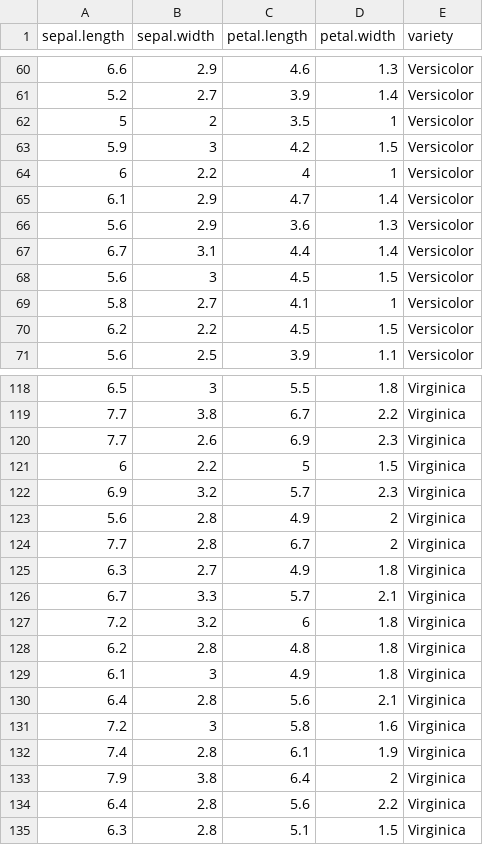
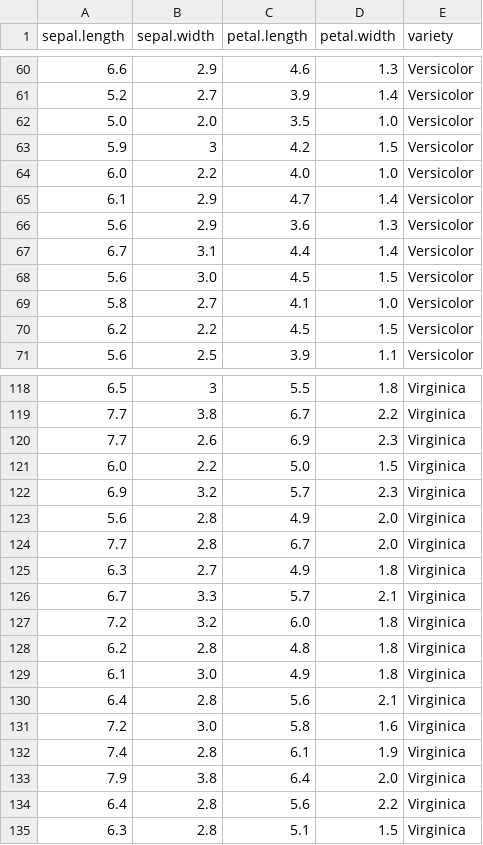
Before and after one commit to konradqweleg/randomforest, a CSV file: RandomForest/Google_tests/test_data/iris.csv, drawn as a sheet; only a part is shown, gaps mark what is left out; the diff covers the shown part only.

```diff
--- a/RandomForest/Google_tests/test_data/iris.csv
+++ b/RandomForest/Google_tests/test_data/iris.csv
@@ -61,5 +61,5 @@
 5.2,2.7,3.9,1.4,"Versicolor"
-5,2,3.5,1,"Versicolor"
+5.0,2.0,3.5,1.0,"Versicolor"
 5.9,3,4.2,1.5,"Versicolor"
-6,2.2,4,1,"Versicolor"
+6.0,2.2,4.0,1.0,"Versicolor"
 6.1,2.9,4.7,1.4,"Versicolor"
@@ -67,4 +67,4 @@
 6.7,3.1,4.4,1.4,"Versicolor"
-5.6,3,4.5,1.5,"Versicolor"
-5.8,2.7,4.1,1,"Versicolor"
+5.6,3.0,4.5,1.5,"Versicolor"
+5.8,2.7,4.1,1.0,"Versicolor"
 6.2,2.2,4.5,1.5,"Versicolor"
@@ -120,15 +120,15 @@
 7.7,2.6,6.9,2.3,"Virginica"
-6,2.2,5,1.5,"Virginica"
+6.0,2.2,5.0,1.5,"Virginica"
 6.9,3.2,5.7,2.3,"Virginica"
-5.6,2.8,4.9,2,"Virginica"
-7.7,2.8,6.7,2,"Virginica"
+5.6,2.8,4.9,2.0,"Virginica"
+7.7,2.8,6.7,2.0,"Virginica"
 6.3,2.7,4.9,1.8,"Virginica"
 6.7,3.3,5.7,2.1,"Virginica"
-7.2,3.2,6,1.8,"Virginica"
+7.2,3.2,6.0,1.8,"Virginica"
 6.2,2.8,4.8,1.8,"Virginica"
-6.1,3,4.9,1.8,"Virginica"
+6.1,3.0,4.9,1.8,"Virginica"
 6.4,2.8,5.6,2.1,"Virginica"
-7.2,3,5.8,1.6,"Virginica"
+7.2,3.0,5.8,1.6,"Virginica"
 7.4,2.8,6.1,1.9,"Virginica"
-7.9,3.8,6.4,2,"Virginica"
+7.9,3.8,6.4,2.0,"Virginica"
 6.4,2.8,5.6,2.2,"Virginica"
```
Also changed, not shown: 38 edited cells elsewhere in this file, RandomForest/Google_tests/test_data/iris_subset.csv, 29 other files.
